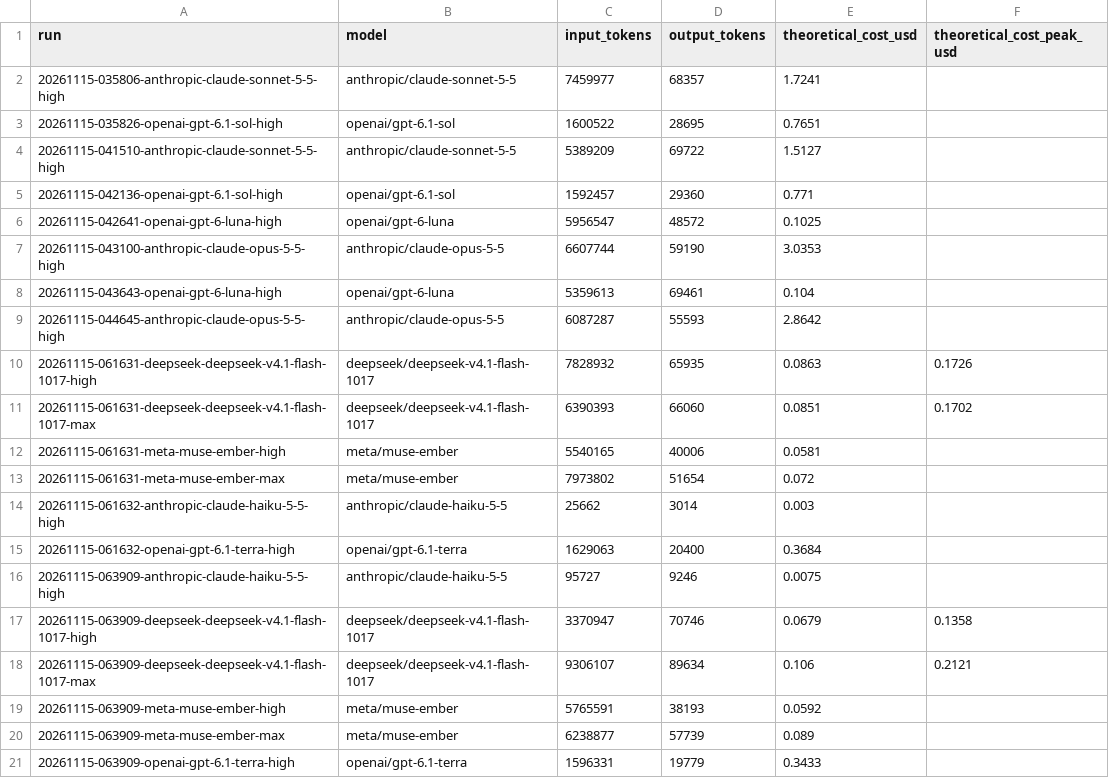
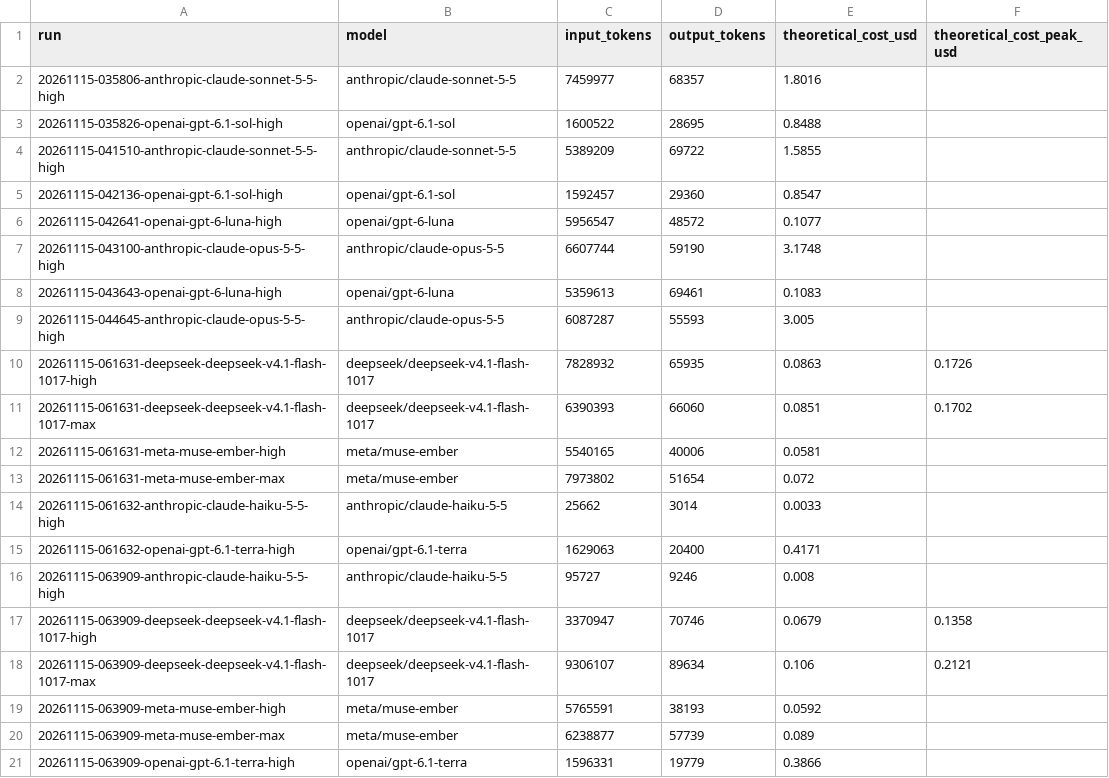
Before and after one commit to ruihe774/f1-research-benchmark, a CSV file: analysis/tariffs/runs_theoretical_cost.csv, drawn as a sheet.

```diff
--- a/analysis/tariffs/runs_theoretical_cost.csv
+++ b/analysis/tariffs/runs_theoretical_cost.csv
@@ -1,10 +1,10 @@
 run,model,input_tokens,output_tokens,theoretical_cost_usd,theoretical_cost_peak_usd
-20261115-035806-anthropic-claude-sonnet-5-5-high,anthropic/claude-sonnet-5-5,7459977,68357,1.7241,
-20261115-035826-openai-gpt-6.1-sol-high,openai/gpt-6.1-sol,1600522,28695,0.7651,
-20261115-041510-anthropic-claude-sonnet-5-5-high,anthropic/claude-sonnet-5-5,5389209,69722,1.5127,
-20261115-042136-openai-gpt-6.1-sol-high,openai/gpt-6.1-sol,1592457,29360,0.771,
-20261115-042641-openai-gpt-6-luna-high,openai/gpt-6-luna,5956547,48572,0.1025,
-20261115-043100-anthropic-claude-opus-5-5-high,anthropic/claude-opus-5-5,6607744,59190,3.0353,
-20261115-043643-openai-gpt-6-luna-high,openai/gpt-6-luna,5359613,69461,0.104,
-20261115-044645-anthropic-claude-opus-5-5-high,anthropic/claude-opus-5-5,6087287,55593,2.8642,
+20261115-035806-anthropic-claude-sonnet-5-5-high,anthropic/claude-sonnet-5-5,7459977,68357,1.8016,
+20261115-035826-openai-gpt-6.1-sol-high,openai/gpt-6.1-sol,1600522,28695,0.8488,
+20261115-041510-anthropic-claude-sonnet-5-5-high,anthropic/claude-sonnet-5-5,5389209,69722,1.5855,
+20261115-042136-openai-gpt-6.1-sol-high,openai/gpt-6.1-sol,1592457,29360,0.8547,
+20261115-042641-openai-gpt-6-luna-high,openai/gpt-6-luna,5956547,48572,0.1077,
+20261115-043100-anthropic-claude-opus-5-5-high,anthropic/claude-opus-5-5,6607744,59190,3.1748,
+20261115-043643-openai-gpt-6-luna-high,openai/gpt-6-luna,5359613,69461,0.1083,
+20261115-044645-anthropic-claude-opus-5-5-high,anthropic/claude-opus-5-5,6087287,55593,3.005,
 20261115-061631-deepseek-deepseek-v4.1-flash-1017-high,deepseek/deepseek-v4.1-flash-1017,7828932,65935,0.0863,0.1726
@@ -13,5 +13,5 @@ run,model,input_tokens,output_tokens,theoretical_cost_usd,theoretical_cost_peak_
 20261115-061631-meta-muse-ember-max,meta/muse-ember,7973802,51654,0.072,
-20261115-061632-anthropic-claude-haiku-5-5-high,anthropic/claude-haiku-5-5,25662,3014,0.003,
-20261115-061632-openai-gpt-6.1-terra-high,openai/gpt-6.1-terra,1629063,20400,0.3684,
-20261115-063909-anthropic-claude-haiku-5-5-high,anthropic/claude-haiku-5-5,95727,9246,0.0075,
+20261115-061632-anthropic-claude-haiku-5-5-high,anthropic/claude-haiku-5-5,25662,3014,0.0033,
+20261115-061632-openai-gpt-6.1-terra-high,openai/gpt-6.1-terra,1629063,20400,0.4171,
+20261115-063909-anthropic-claude-haiku-5-5-high,anthropic/claude-haiku-5-5,95727,9246,0.008,
 20261115-063909-deepseek-deepseek-v4.1-flash-1017-high,deepseek/deepseek-v4.1-flash-1017,3370947,70746,0.0679,0.1358
@@ -20,2 +20,2 @@ run,model,input_tokens,output_tokens,theoretical_cost_usd,theoretical_cost_peak_
 20261115-063909-meta-muse-ember-max,meta/muse-ember,6238877,57739,0.089,
-20261115-063909-openai-gpt-6.1-terra-high,openai/gpt-6.1-terra,1596331,19779,0.3433,
+20261115-063909-openai-gpt-6.1-terra-high,openai/gpt-6.1-terra,1596331,19779,0.3866,
```
Also changed, not shown: analysis/f1/model_summary.csv, analysis/f1/runs_theoretical_cost.csv, 7 other files.
